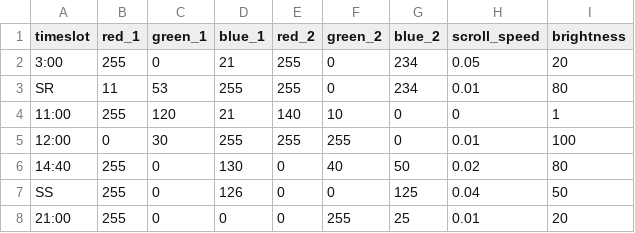
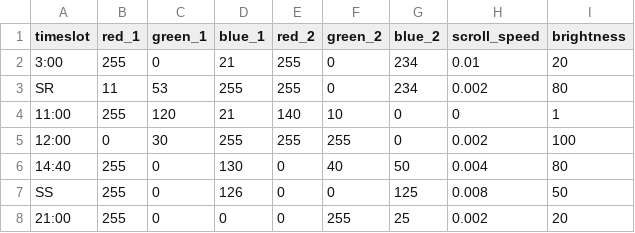
Before and after one commit to ianrust/lighthouse, a CSV file: color_schedule.csv, drawn as a sheet.

Commit message:
5x slower gradients

```diff
--- a/color_schedule.csv
+++ b/color_schedule.csv
@@ -1,8 +1,8 @@
 timeslot,red_1,green_1,blue_1,red_2,green_2,blue_2,scroll_speed,brightness
-3:00,255,0,21,255,0,234,0.05,20
-SR,11,53,255,255,0,234,0.01,80
+3:00,255,0,21,255,0,234,0.01,20
+SR,11,53,255,255,0,234,0.002,80
 11:00,255,120,21,140,10,0,0,1
-12:00,0,30,255,255,255,0,0.01,100
-14:40,255,0,130,0,40,50,0.02,80
-SS,255,0,126,0,0,125,0.04,50
-21:00,255,0,0,0,255,25,0.01,20
+12:00,0,30,255,255,255,0,0.002,100
+14:40,255,0,130,0,40,50,0.004,80
+SS,255,0,126,0,0,125,0.008,50
+21:00,255,0,0,0,255,25,0.002,20
```
